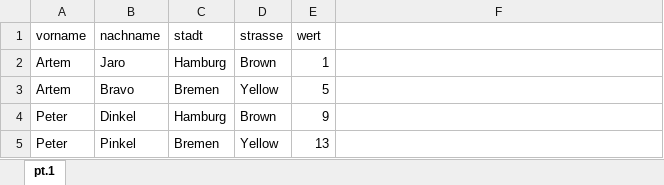
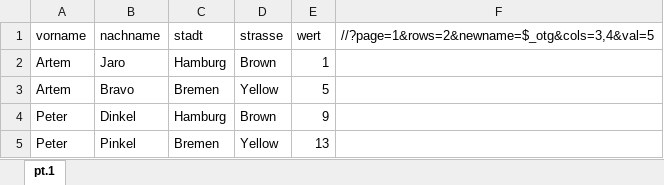
Before and after one commit to stko/pyvotab, an Excel workbook: examplets.xlsx, sheet pt.1, drawn as a sheet; values as stored, in another font and other column widths than the file's, no borders; the diff names each change by its address in the sheet, - before the commit and + after, or states it on an @@ line.

```diff
--- a/examplets.xlsx (sheet pt.1)
+++ b/examplets.xlsx (sheet pt.1)
-F1: (empty)
+F1: //?page=1&rows=2&newname=$_otg&cols=3,4&val=5
```
Also changed, not shown: 1 other file.
